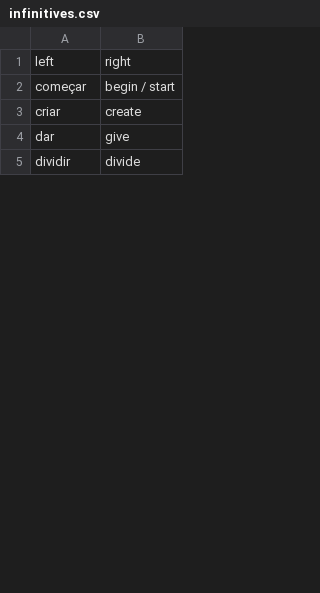
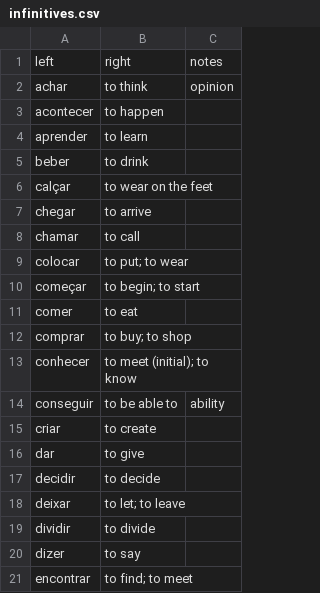
Before and after one commit to munckymagik/lang-quiz, a CSV file: data/verbs/infinitives.csv, drawn as a sheet; only a part is shown; removed rows and columns are numbered as before the commit, all else as after; the diff covers the shown part only; the diff names each change by its address in the sheet, - before the commit and + after, or states it on an @@ line.

Commit message:
Improve infinitives

```diff
--- a/data/verbs/infinitives.csv
+++ b/data/verbs/infinitives.csv
-column B, rows 1-5: right | begin / start | create | give | divide
+column B, row 1: right; row 10: to begin; to start; rows 15-16: to create | to give; row 19: to divide
+column C, row 1: notes
+row 2: achar | to think | opinion
+row 3: acontecer | to happen
+row 4: aprender | to learn
+row 5: beber | to drink
+row 6: calçar | to wear on the feet
+row 7: chegar | to arrive
+row 8: chamar | to call
+row 9: colocar | to put; to wear
+row 11: comer | to eat
+row 12: comprar | to buy; to shop
+row 13: conhecer | to meet (initial); to know
+row 14: conseguir | to be able to | ability
+row 17: decidir | to decide
+row 18: deixar | to let; to leave
+row 20: dizer | to say
+row 21: encontrar | to find; to meet
```
Also changed, not shown: 29 added rows elsewhere in this file.
